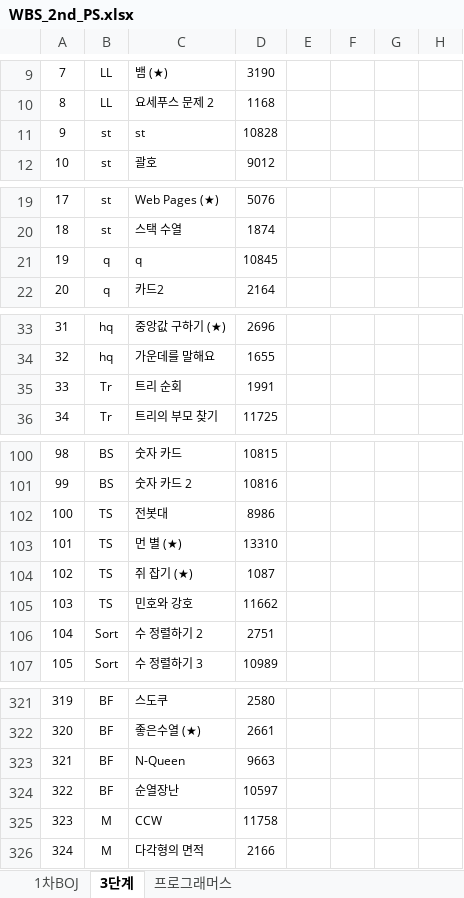
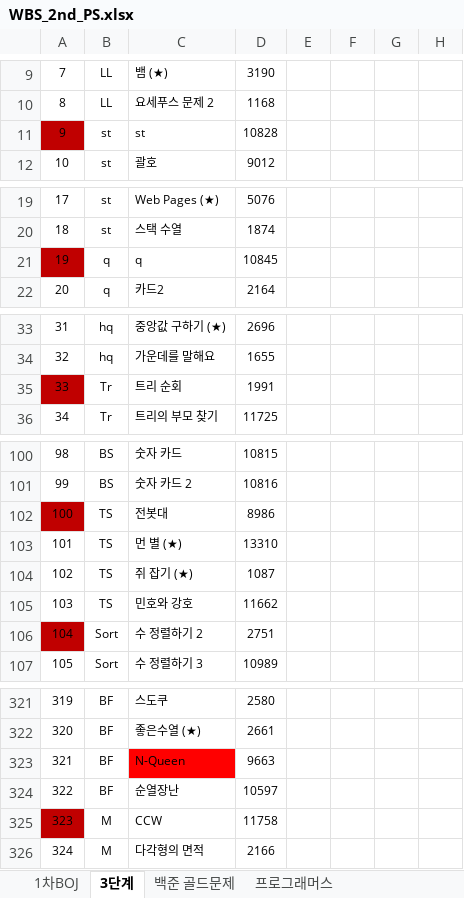
Before and after one commit to rlagudtn/Algorithm, an Excel workbook: WBS_2nd_PS.xlsx, sheet 3단계, drawn as a sheet; only a part is shown, gaps mark what is left out; values as stored, in another font and other column widths than the file's, no borders; conditional formats not drawn; the diff covers the shown part only; the diff names each change by its address in the sheet, - before the commit and + after, or states it on an @@ line.

```diff
--- a/WBS_2nd_PS.xlsx (sheet 3단계)
+++ b/WBS_2nd_PS.xlsx (sheet 3단계)
+sheet tab: 백준 골드문제
-A11 fill: none
+A11 fill: #C00000
-A21 fill: none
+A21 fill: #C00000
-A35 fill: none
+A35 fill: #C00000
-A102 fill: none
+A102 fill: #C00000
-A106 fill: none
+A106 fill: #C00000
-C323 fill: none
+C323 fill: #FF0000
-A325 fill: none
+A325 fill: #C00000
```
Also changed, not shown: cell formats elsewhere in this sheet, sheet 1차BOJ, sheet 프로그래머스, 30 other files.
